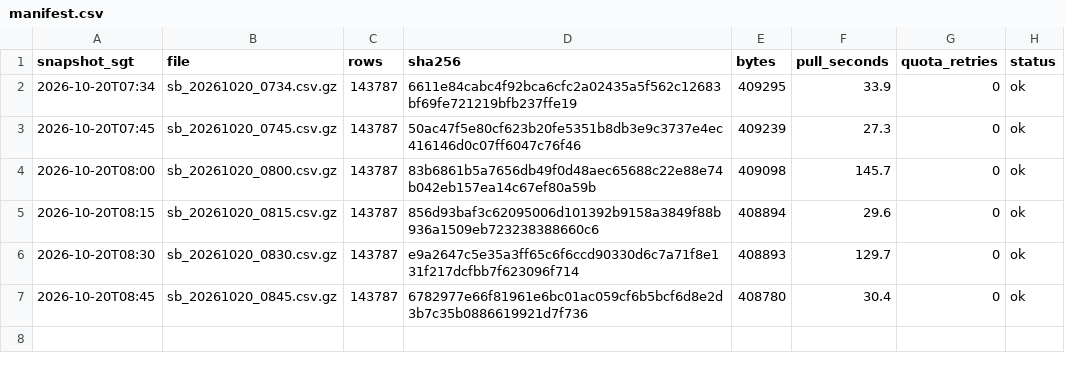
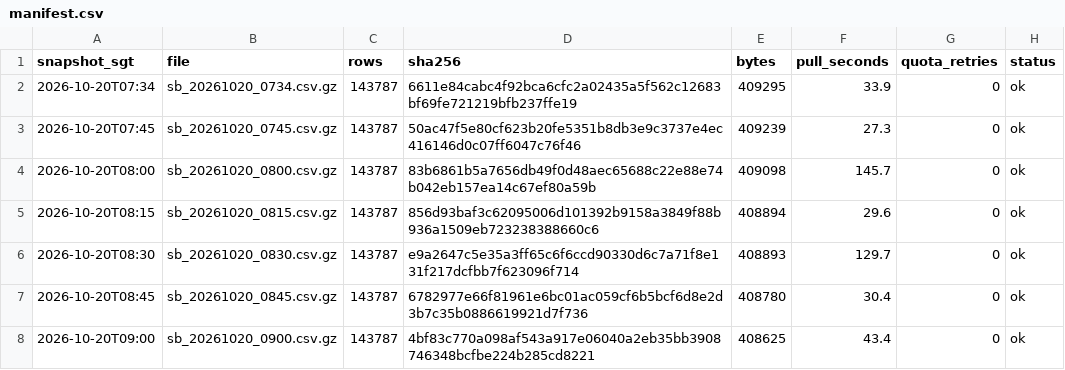
Before and after one commit to LUOaini1213/sg-bus-network-monitor, a CSV file: data/raw/speedbands/2026-10-20/manifest.csv, drawn as a sheet.

```diff
--- a/data/raw/speedbands/2026-10-20/manifest.csv
+++ b/data/raw/speedbands/2026-10-20/manifest.csv
@@ -7 +7,2 @@ snapshot_sgt,file,rows,sha256,bytes,pull_seconds,quota_retries,status
 2026-10-20T08:45,sb_20261020_0845.csv.gz,143787,6782977e66f81961e6bc01ac059cf6b5bcf6d8e2d3b7c35b0886619921d7f736,408780,30.4,0,ok
+2026-10-20T09:00,sb_20261020_0900.csv.gz,143787,4bf83c770a098af543a917e06040a2eb35bb3908746348bcfbe224b285cd8221,408625,43.4,0,ok
```
Also changed, not shown: data/raw/incidents/2026-10-20/manifest.csv, 2 other files.
